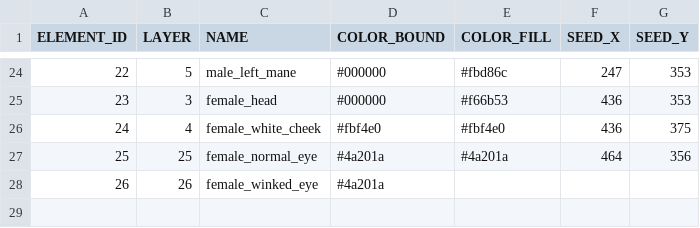
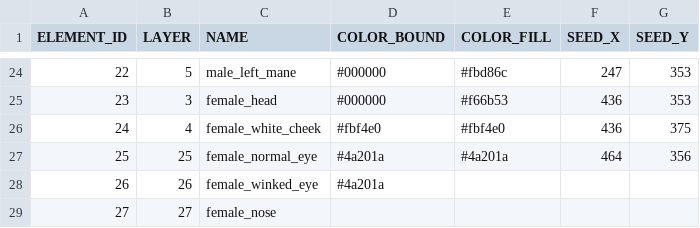
Before and after one commit to itblockz/NewYearGraphics, a CSV file: data/elements.csv, drawn as a sheet; only a part is shown, gaps mark what is left out.

```diff
--- a/data/elements.csv
+++ b/data/elements.csv
@@ -28 +28,2 @@ ELEMENT_ID,LAYER,NAME,COLOR_BOUND,COLOR_FILL,SEED_X,SEED_Y
 26,26,female_winked_eye,#4a201a
+27,27,female_nose
```
Also changed, not shown: data/lines.csv, 1 other file.
